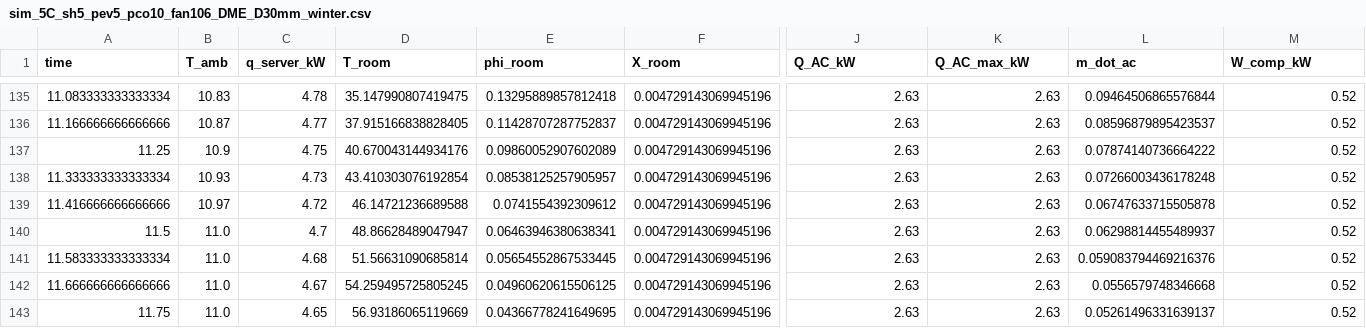
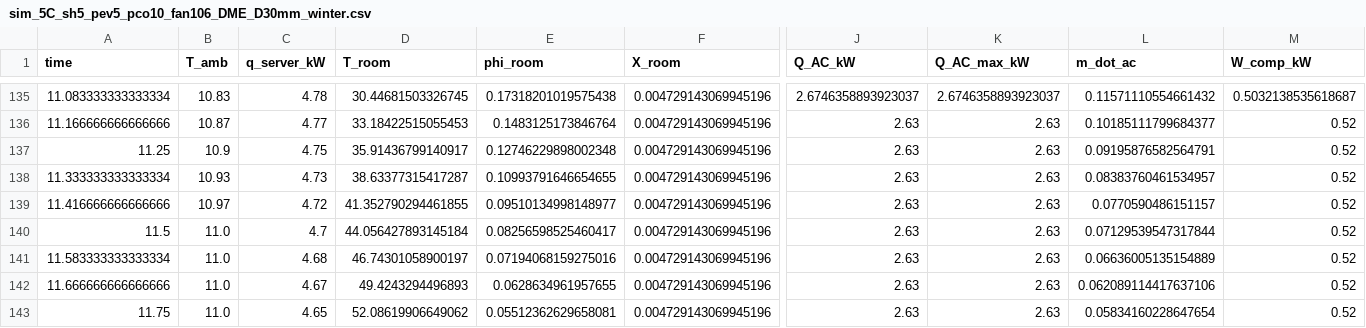
Before and after one commit to Jbartha02/Cooling_Project, a CSV file: clean_code/results_5C_sh5_pev5_pco10_fan106/sim_5C_sh5_pev5_pco10_fan106_DME_D30mm_winter.csv, drawn as a sheet; only a part is shown, gaps mark what is left out; the diff covers the shown part only; the diff names each change by its address in the sheet, - before the commit and + after, or states it on an @@ line.

```diff
--- a/clean_code/results_5C_sh5_pev5_pco10_fan106/sim_5C_sh5_pev5_pco10_fan106_DME_D30mm_winter.csv
+++ b/clean_code/results_5C_sh5_pev5_pco10_fan106/sim_5C_sh5_pev5_pco10_fan106_DME_D30mm_winter.csv
-D135 (T_room): 35.147990807419475
+D135 (T_room): 30.44681503326745
-E135 (phi_room): 0.13295889857812418
+E135 (phi_room): 0.17318201019575438
-J135 (Q_AC_kW): 2.63
+J135 (Q_AC_kW): 2.6746358893923037
-K135 (Q_AC_max_kW): 2.63
+K135 (Q_AC_max_kW): 2.6746358893923037
-L135 (m_dot_ac): 0.09464506865576844
+L135 (m_dot_ac): 0.11571110554661432
-M135 (W_comp_kW): 0.52
+M135 (W_comp_kW): 0.5032138535618687
-D136 (T_room): 37.915166838828405
+D136 (T_room): 33.18422515055453
-E136 (phi_room): 0.11428707287752837
+E136 (phi_room): 0.1483125173846764
-L136 (m_dot_ac): 0.08596879895423537
+L136 (m_dot_ac): 0.10185111799684377
-D137 (T_room): 40.670043144934176
+D137 (T_room): 35.91436799140917
-E137 (phi_room): 0.09860052907602089
+E137 (phi_room): 0.12746229898002348
-L137 (m_dot_ac): 0.07874140736664222
+L137 (m_dot_ac): 0.09195876582564791
-D138 (T_room): 43.410303076192854
+D138 (T_room): 38.63377315417287
-E138 (phi_room): 0.08538125257905957
+E138 (phi_room): 0.10993791646654655
-L138 (m_dot_ac): 0.07266003436178248
+L138 (m_dot_ac): 0.08383760461534957
-D139 (T_room): 46.14721236689588
+D139 (T_room): 41.352790294461855
-E139 (phi_room): 0.0741554392309612
+E139 (phi_room): 0.09510134998148977
-L139 (m_dot_ac): 0.06747633715505878
+L139 (m_dot_ac): 0.0770590486151157
-D140 (T_room): 48.86628489047947
+D140 (T_room): 44.056427893145184
-E140 (phi_room): 0.06463946380638341
+E140 (phi_room): 0.08256598525460417
-L140 (m_dot_ac): 0.06298814455489937
+L140 (m_dot_ac): 0.07129539547317844
-D141 (T_room): 51.56631090685814
+D141 (T_room): 46.74301058900197
-E141 (phi_room): 0.05654552867533445
+E141 (phi_room): 0.07194068159275016
-L141 (m_dot_ac): 0.059083794469216376
+L141 (m_dot_ac): 0.06636005135154889
-D142 (T_room): 54.259495725805245
+D142 (T_room): 49.4243294496893
-E142 (phi_room): 0.04960620615506125
+E142 (phi_room): 0.0628634961957655
-L142 (m_dot_ac): 0.0556579748346668
+L142 (m_dot_ac): 0.062089114417637106
-D143 (T_room): 56.93186065119669
+D143 (T_room): 52.08619906649062
-E143 (phi_room): 0.04366778241649695
+E143 (phi_room): 0.05512362629658081
-L143 (m_dot_ac): 0.05261496331639137
+L143 (m_dot_ac): 0.05834160228647654
```
Also changed, not shown: 108 edited cells elsewhere in this file, clean_code/results_5C_sh5_pev5_pco10_fan106/sim_5C_sh5_pev5_pco10_fan106_R1234yf_D30mm_winter.csv, clean_code/results_5C_sh5_pev5_pco10_fan106/sim_5C_sh5_pev5_pco10_fan106_R1234yf_D40mm_spring.csv, 53 other files.
